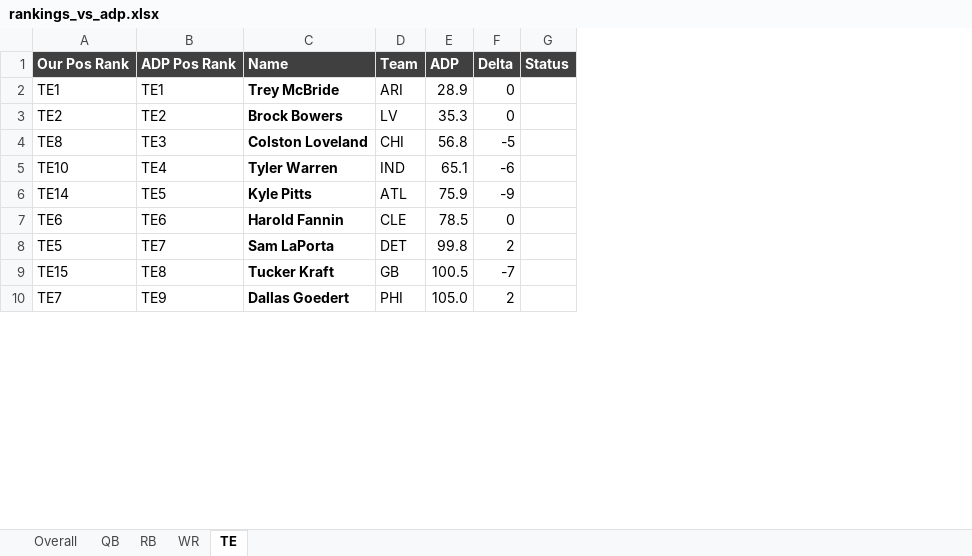
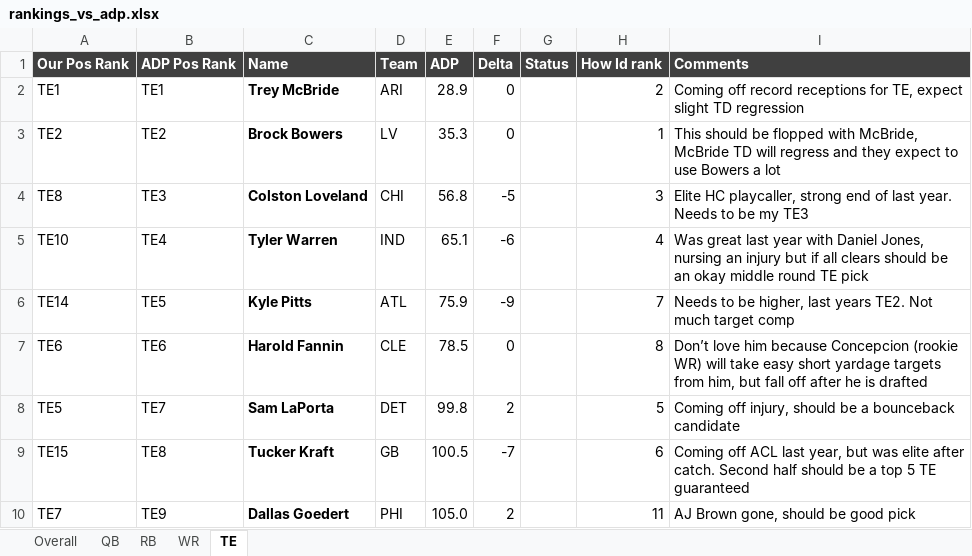
Before and after one commit to ferdenziandrew/fantasy-football-ai-engine, an Excel workbook: content/rankings_vs_adp.xlsx, sheet TE, drawn as a sheet; only a part is shown; values as stored, in another font and other column widths than the file's, no borders; conditional formats not drawn; the diff names each change by its address in the sheet, - before the commit and + after, or states it on an @@ line.

Commit message:
Close out final rankings-vs-ADP review pass (WR/TE)
- Add Andrew's manual WR/TE rankings to rankings_vs_adp.xlsx, matching the
  existing QB/RB format
- Update Kelce/Aiyuk Notes in blurb worklists to reflect this round's
  reasoning; regenerate cheat_sheet.xlsx with current Notes
- Add andrew_personal_rankings.xlsx: personal QB/RB/WR/TE board sorted by
  Andrew's own rank, plus an ADP-pace-blended overall view
- ROADMAP.md: mark Phase 2 close-out complete, no weights_config.py change
  warranted -- gaps traced to forward-looking context the formula can't see

```diff
--- a/content/rankings_vs_adp.xlsx (sheet TE)
+++ b/content/rankings_vs_adp.xlsx (sheet TE)
+column H (How Id rank), rows 2-10: 2 | 1 | 3 | 4 | 7 | 8 | 5 | 6 | 11
+column I (Comments), rows 2-10: Coming off record receptions for TE, expect slight TD regression | This should be flopped with McBride, McBride TD will regress and they expect to use Bowers a lot | Elite HC playcaller, strong end of last year. Needs to be my TE3 | Was great last year with Daniel Jones, nursing an injury but if all clears should be an okay middle round TE pick | Needs to be higher, last years TE2. Not much target comp | Don’t love him because Concepcion (rookie WR) will take easy short yardage targets from him, but fall off after he is drafted | Coming off injury, should be a bounceback candidate | Coming off ACL last year, but was elite after catch. Second half should be a top 5 TE guaranteed | AJ Brown gone, should be good pick
```
Also changed, not shown: sheet WR, content/blurb_worklist.xlsx, content/blurb_worklist_rbwr.xlsx, 3 other files.
